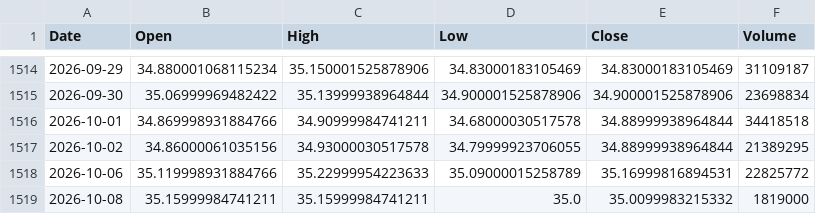
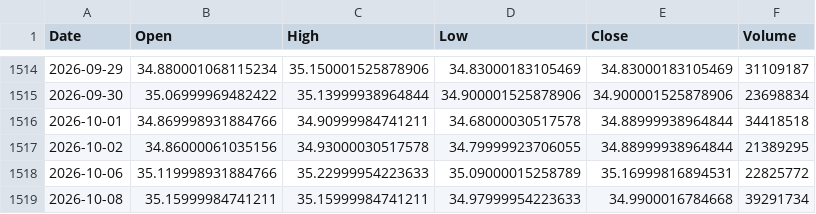
Before and after one commit to culolom/200sm-backtest, a CSV file: data/00878.TW.csv, drawn as a sheet; only a part is shown, gaps mark what is left out.

```diff
--- a/data/00878.TW.csv
+++ b/data/00878.TW.csv
@@ -1518,2 +1518,2 @@ Date,Open,High,Low,Close,Volume
 2026-10-06,35.119998931884766,35.22999954223633,35.09000015258789,35.16999816894531,22825772
-2026-10-08,35.15999984741211,35.15999984741211,35.0,35.0099983215332,1819000
+2026-10-08,35.15999984741211,35.15999984741211,34.97999954223633,34.9900016784668,39291734
```
Also changed, not shown: data/00631L.TW.csv, data/QQQ.csv, 5 other files.
